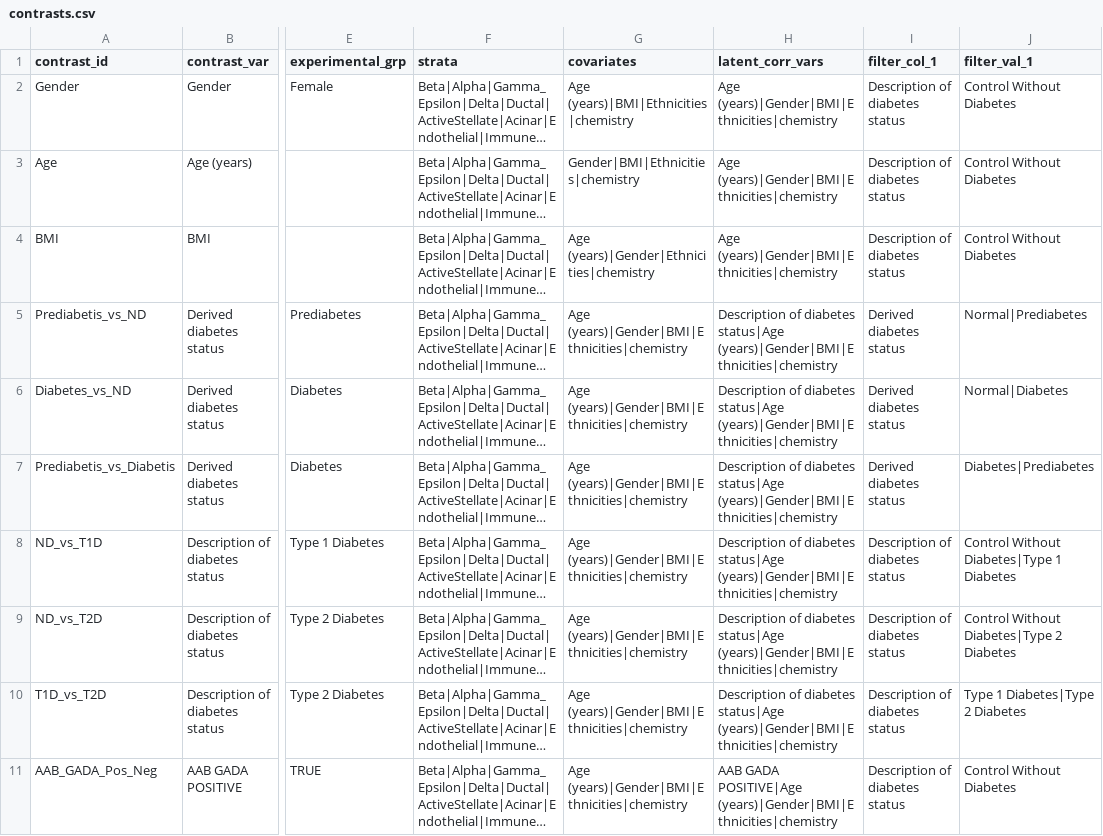
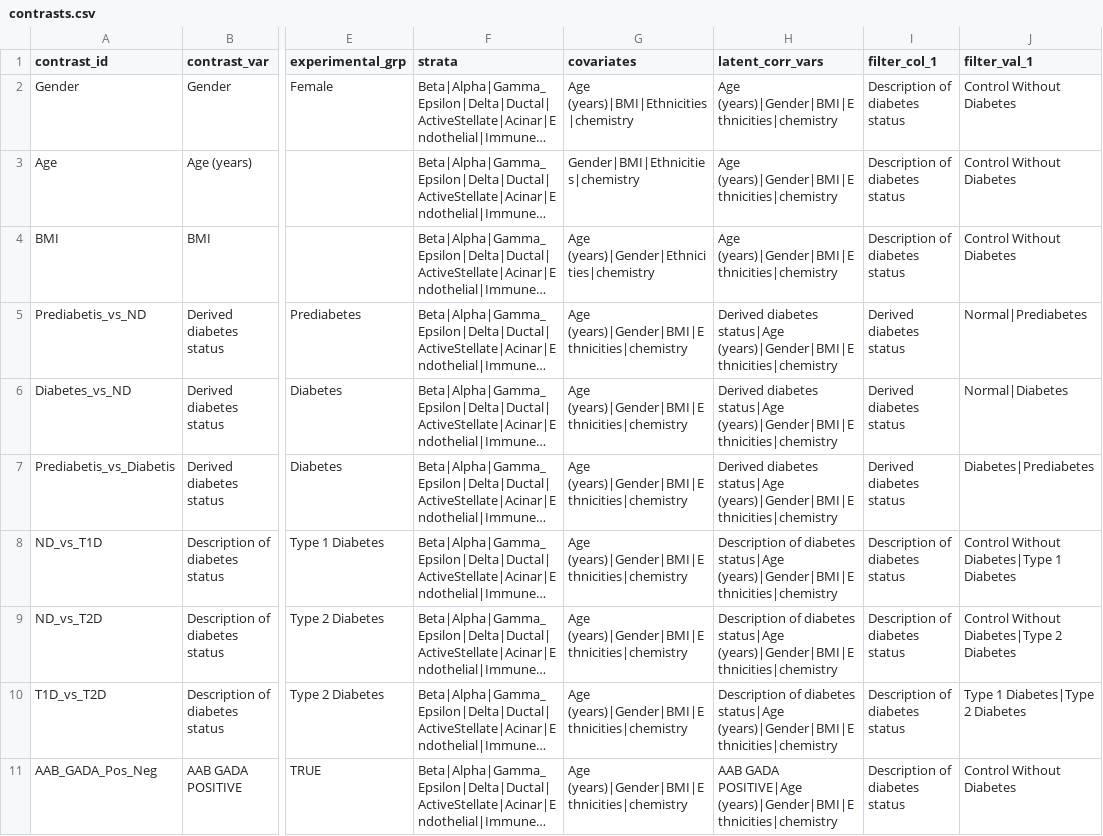
Before and after one commit to LucaTucciarone/EasyDE, a CSV file: contrasts/contrasts.csv, drawn as a sheet; only a part is shown, gaps mark what is left out; long unchanged cells end in …; the diff names each change by its address in the sheet, - before the commit and + after, or states it on an @@ line.

Commit message:
fix: use Derived diabetes status in latent_corr_vars for Prediabetis/Diabetes contrasts

```diff
--- a/contrasts/contrasts.csv
+++ b/contrasts/contrasts.csv
-H5:H7 (latent_corr_vars): Description of diabetes status|Age…
+H5:H7 (latent_corr_vars): Derived diabetes status|Age…
```
